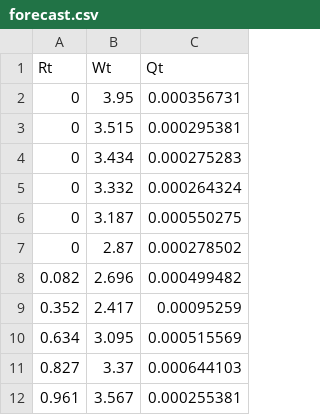
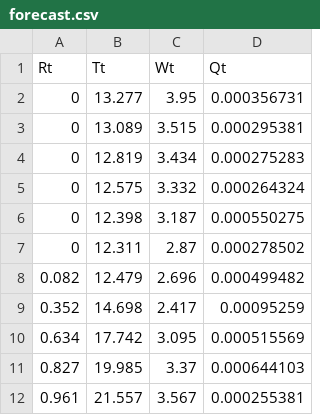
Before and after one commit to pmayaduque/gestionmicroredes, a CSV file: data/forecast.csv, drawn as a sheet; only a part is shown; the diff names each change by its address in the sheet, - before the commit and + after, or states it on an @@ line.

```diff
--- a/data/forecast.csv
+++ b/data/forecast.csv
+column B (Tt), rows 2-12: 13.277 | 13.089 | 12.819 | 12.575 | 12.398 | 12.311 | 12.479 | 14.698 | 17.742 | 19.985 | 21.557
```
Also changed, not shown: 3 other files.
